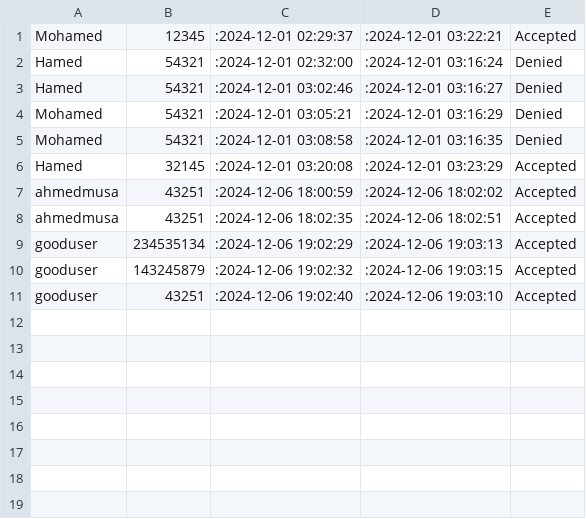
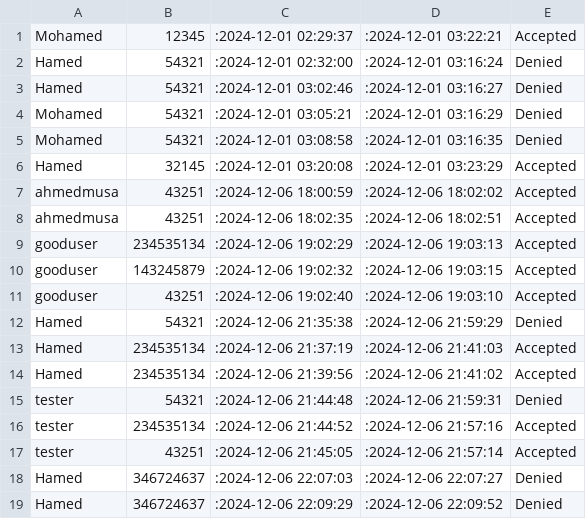
Before and after one commit to omar-rabeh-18/LibraryManagementSystem, a CSV file: LibraryManagementSystem/build/LibraryManagementSystem/csv files/books_request_info.csv, drawn as a sheet; the diff names each change by its address in the sheet, - before the commit and + after, or states it on an @@ line.

```diff
--- a/LibraryManagementSystem/build/LibraryManagementSystem/csv files/books_request_info.csv
+++ b/LibraryManagementSystem/build/LibraryManagementSystem/csv files/books_request_info.csv
+row 12: Hamed | 54321 | :2024-12-06 21:35:38 | :2024-12-06 21:59:29 | Denied
+row 13: Hamed | 234535134 | :2024-12-06 21:37:19 | :2024-12-06 21:41:03 | Accepted
+row 14: Hamed | 234535134 | :2024-12-06 21:39:56 | :2024-12-06 21:41:02 | Accepted
+row 15: tester | 54321 | :2024-12-06 21:44:48 | :2024-12-06 21:59:31 | Denied
+row 16: tester | 234535134 | :2024-12-06 21:44:52 | :2024-12-06 21:57:16 | Accepted
+row 17: tester | 43251 | :2024-12-06 21:45:05 | :2024-12-06 21:57:14 | Accepted
+row 18: Hamed | 346724637 | :2024-12-06 22:07:03 | :2024-12-06 22:07:27 | Denied
+row 19: Hamed | 346724637 | :2024-12-06 22:09:29 | :2024-12-06 22:09:52 | Denied
```
Also changed, not shown: LibraryManagementSystem/build/LibraryManagementSystem/csv files/books_info.csv, LibraryManagementSystem/build/LibraryManagementSystem/csv files/users_info.csv, 17 other files.
